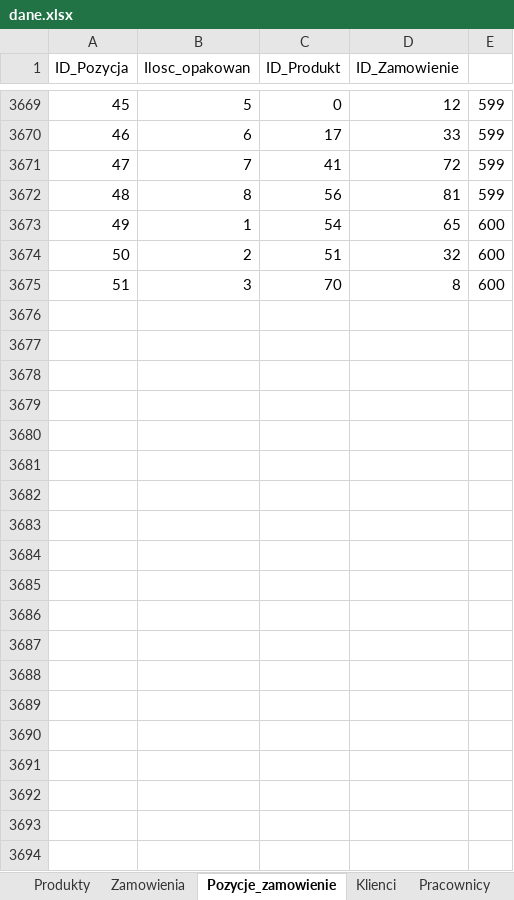
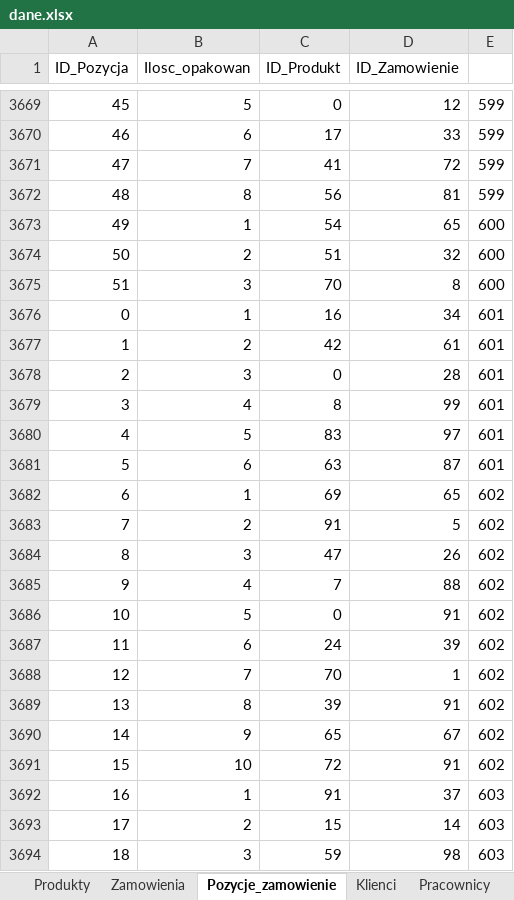
Before and after one commit to abazela/generator-danych, an Excel workbook: dane.xlsx, sheet Pozycje_zamowienie, drawn as a sheet; only a part is shown, gaps mark what is left out; values as stored, in another font and other column widths than the file's, no borders; the diff covers the shown part only; the diff names each change by its address in the sheet, - before the commit and + after, or states it on an @@ line.

```diff
--- a/dane.xlsx (sheet Pozycje_zamowienie)
+++ b/dane.xlsx (sheet Pozycje_zamowienie)
+row 3676: 0 | 1 | 16 | 34 | 601
+row 3677: 1 | 2 | 42 | 61 | 601
+row 3678: 2 | 3 | 0 | 28 | 601
+row 3679: 3 | 4 | 8 | 99 | 601
+row 3680: 4 | 5 | 83 | 97 | 601
+row 3681: 5 | 6 | 63 | 87 | 601
+row 3682: 6 | 1 | 69 | 65 | 602
+row 3683: 7 | 2 | 91 | 5 | 602
+row 3684: 8 | 3 | 47 | 26 | 602
+row 3685: 9 | 4 | 7 | 88 | 602
+row 3686: 10 | 5 | 0 | 91 | 602
+row 3687: 11 | 6 | 24 | 39 | 602
+row 3688: 12 | 7 | 70 | 1 | 602
+row 3689: 13 | 8 | 39 | 91 | 602
+row 3690: 14 | 9 | 65 | 67 | 602
+row 3691: 15 | 10 | 72 | 91 | 602
+row 3692: 16 | 1 | 91 | 37 | 603
+row 3693: 17 | 2 | 15 | 14 | 603
+row 3694: 18 | 3 | 59 | 98 | 603
```
Also changed, not shown: 25 added rows elsewhere in this sheet, sheet Zamowienia, sheet Klienci.
